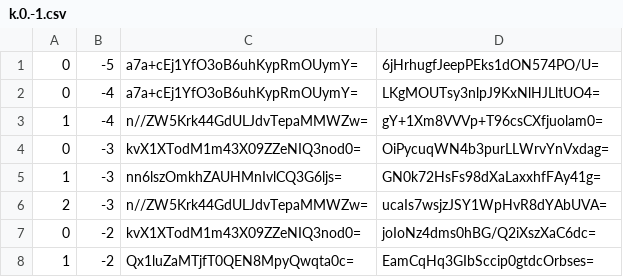
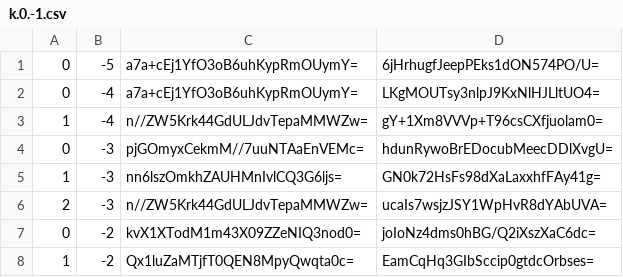
Before and after one commit to counterfitninja/netherlower, a CSV file: tiles/zoom.-1/metadata/k.0.-1.csv, drawn as a sheet; only a part is shown.

```diff
--- a/tiles/zoom.-1/metadata/k.0.-1.csv
+++ b/tiles/zoom.-1/metadata/k.0.-1.csv
@@ -3,3 +3,3 @@
 1,-4,n//ZW5Krk44GdULJdvTepaMMWZw=,gY+1Xm8VVVp+T96csCXfjuolam0=
-0,-3,kvX1XTodM1m43X09ZZeNIQ3nod0=,OiPycuqWN4b3purLLWrvYnVxdag=
+0,-3,pjGOmyxCekmM//7uuNTAaEnVEMc=,hdunRywoBrEDocubMeecDDlXvgU=
 1,-3,nn6lszOmkhZAUHMnIvlCQ3G6ljs=,GN0k72HsFs98dXaLaxxhfFAy41g=
```
Also changed, not shown: tiles/zoom.-1/metadata/k.-1.-1.csv, tiles/zoom.-2/metadata/k.-1.-1.csv, 15 other files.
